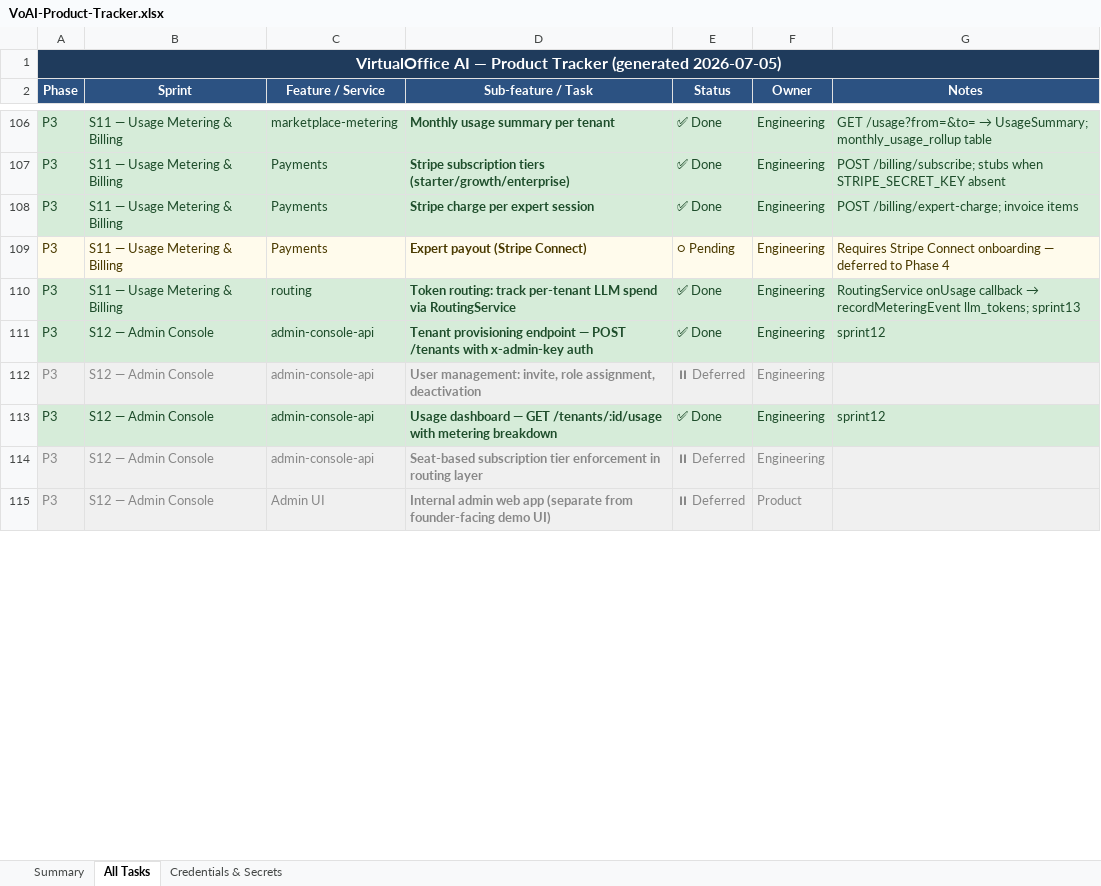
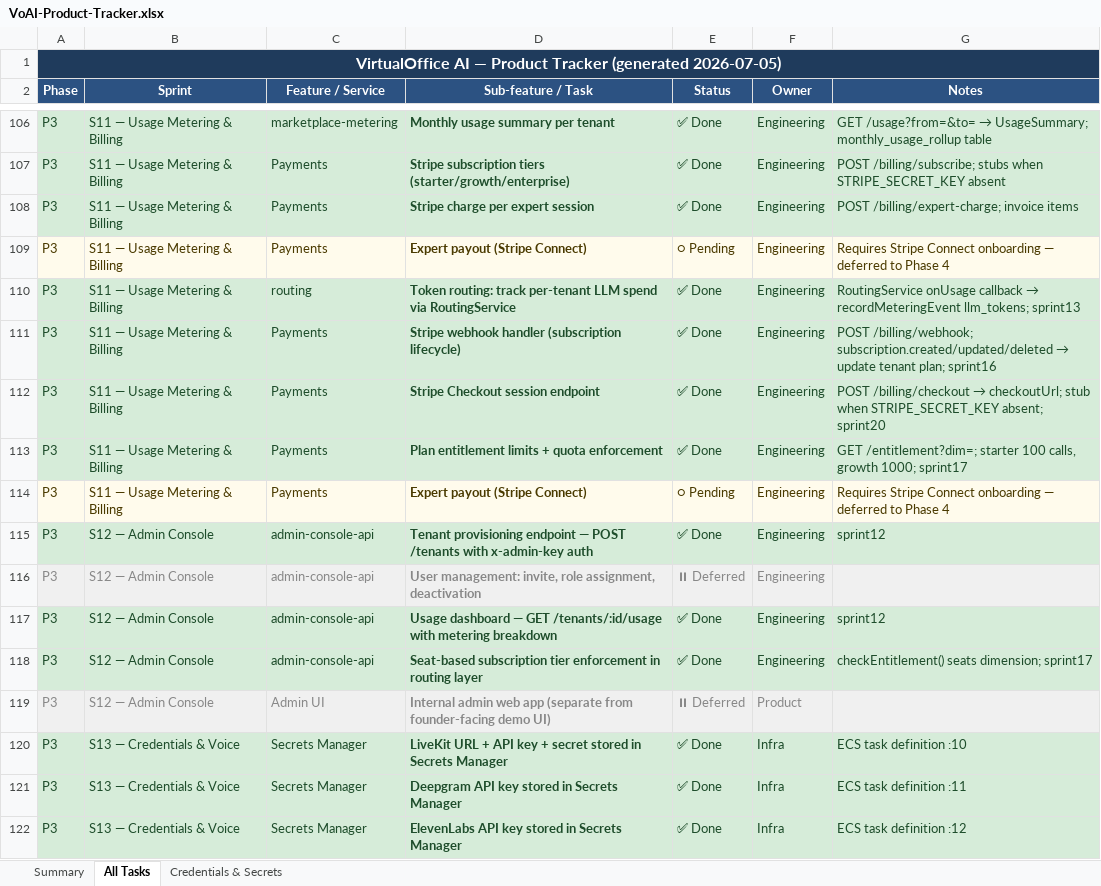
Before and after one commit to manuani/mysquad, an Excel workbook: VoAI-Product-Tracker.xlsx, sheet All Tasks, drawn as a sheet; only a part is shown, gaps mark what is left out; values as stored, in another font and other column widths than the file's, no borders; addresses are those after the commit; the diff covers the shown part only; the diff names each change by its address in the sheet, - before the commit and + after, or states it on an @@ line.

Commit message:
chore: update tracker — sprints 12-20 marked Done, 119/154 items complete
- Sprint 12: admin console (tenants + usage)
- Sprint 13: metering + escalation + token routing
- Sprint 14: Neo4j graph + escalation UI
- Sprint 15: booking modal + expert join token
- Sprint 16: Stripe webhook handler
- Sprint 17: plan entitlement limits
- Sprint 18: demo UI plan badge + quota warning
- Sprint 19: migration runner + auto-run on deploy
- Sprint 20: Stripe checkout session endpoint
- CI/CD fully live: build→typecheck→lint→test→migrations→ECR→ECS

```diff
--- a/VoAI-Product-Tracker.xlsx (sheet All Tasks)
+++ b/VoAI-Product-Tracker.xlsx (sheet All Tasks)
+row 111: P3 | S11 — Usage Metering & Billing | Payments | Stripe webhook handler (subscription lifecycle) | ✅ Done | Engineering | POST /billing/webhook; subscription.created/updated/deleted → update tenant plan; sprint16
+row 112: P3 | S11 — Usage Metering & Billing | Payments | Stripe Checkout session endpoint | ✅ Done | Engineering | POST /billing/checkout → checkoutUrl; stub when STRIPE_SECRET_KEY absent; sprint20
+row 113: P3 | S11 — Usage Metering & Billing | Payments | Plan entitlement limits + quota enforcement | ✅ Done | Engineering | GET /entitlement?dim=; starter 100 calls, growth 1000; sprint17
+row 114: P3 | S11 — Usage Metering & Billing | Payments | Expert payout (Stripe Connect) | ○ Pending | Engineering | Requires Stripe Connect onboarding — deferred to Phase 4
-A118:G118 fill: #F0F0F0
+A118:G118 fill: #D6ECD9
-A118:F118 text colour: #888888
+A118:F118 text colour: #1E4D2B
-E118 (Status): ⏸ Deferred
+E118 (Status): ✅ Done
-G118 (Notes): (empty)
+G118 (Notes): checkEntitlement() seats dimension; sprint17
+row 120: P3 | S13 — Credentials & Voice | Secrets Manager | LiveKit URL + API key + secret stored in Secrets Manager | ✅ Done | Infra | ECS task definition :10
+row 121: P3 | S13 — Credentials & Voice | Secrets Manager | Deepgram API key stored in Secrets Manager | ✅ Done | Infra | ECS task definition :11
+row 122: P3 | S13 — Credentials & Voice | Secrets Manager | ElevenLabs API key stored in Secrets Manager | ✅ Done | Infra | ECS task definition :12
```
Also changed, not shown: 9 added rows, 6 edited cells and cell formats elsewhere in this sheet, sheet Summary, 1 other file.
